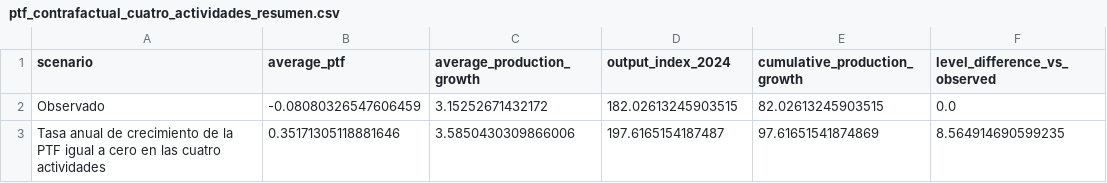
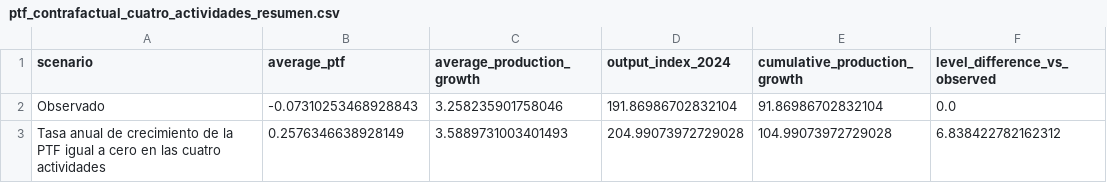
Before and after one commit to oliverpardo1979/informe_ptf, a CSV file: data/processed/ptf_contrafactual_cuatro_actividades_resumen.csv, drawn as a sheet.

```diff
--- a/data/processed/ptf_contrafactual_cuatro_actividades_resumen.csv
+++ b/data/processed/ptf_contrafactual_cuatro_actividades_resumen.csv
@@ -1,3 +1,3 @@
 scenario,average_ptf,average_production_growth,output_index_2024,cumulative_production_growth,level_difference_vs_observed
-Observado,-0.08080326547606459,3.15252671432172,182.02613245903515,82.02613245903515,0.0
-Tasa anual de crecimiento de la PTF igual a cero en las cuatro actividades,0.35171305118881646,3.5850430309866006,197.6165154187487,97.61651541874869,8.564914690599235
+Observado,-0.07310253468928843,3.258235901758046,191.86986702832104,91.86986702832104,0.0
+Tasa anual de crecimiento de la PTF igual a cero en las cuatro actividades,0.2576346638928149,3.5889731003401493,204.99073972729028,104.99073972729028,6.838422782162312
```
Also changed, not shown: data/processed/ptf_contrafactual_cuatro_actividades_anual.csv, data/processed/ptf_contribucion_largo_plazo.csv, 50 other files.
